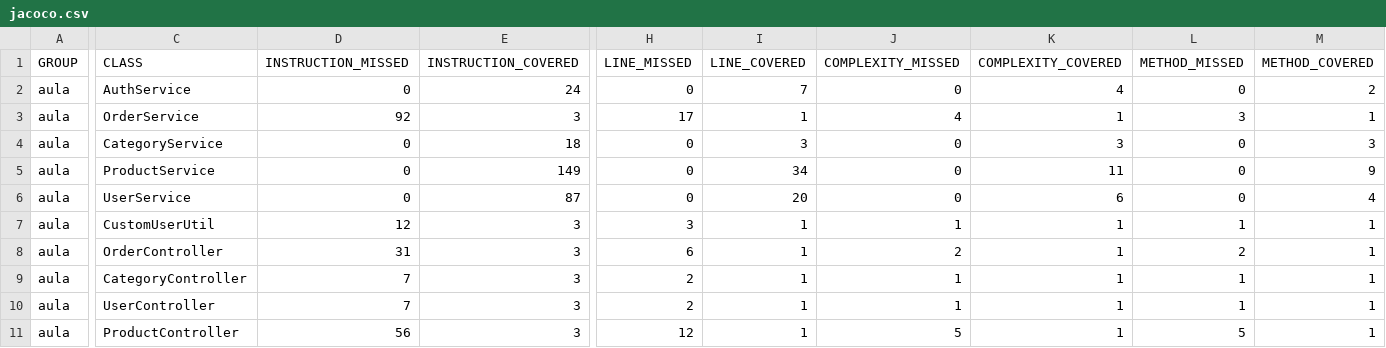
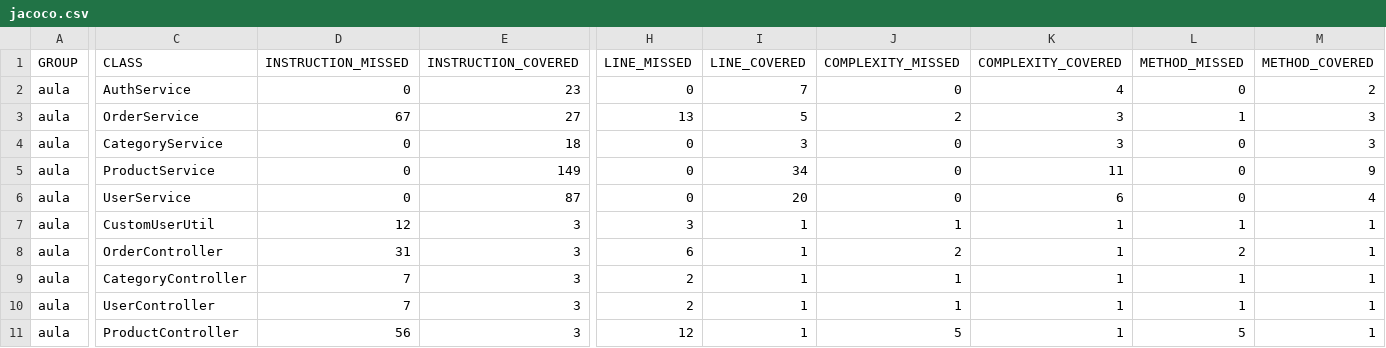
Before and after one commit to leonardovieiralvs/tests-cobertura-jacoco, a CSV file: target/jacoco-report/jacoco.csv, drawn as a sheet; only a part is shown, gaps mark what is left out; the diff names each change by its address in the sheet, - before the commit and + after, or states it on an @@ line.

Commit message:
cobertura 28% classe Order com jacoco

```diff
--- a/target/jacoco-report/jacoco.csv
+++ b/target/jacoco-report/jacoco.csv
-E2 (INSTRUCTION_COVERED): 24
+E2 (INSTRUCTION_COVERED): 23
-D3 (INSTRUCTION_MISSED): 92
+D3 (INSTRUCTION_MISSED): 67
-E3 (INSTRUCTION_COVERED): 3
+E3 (INSTRUCTION_COVERED): 27
-H3 (LINE_MISSED): 17
+H3 (LINE_MISSED): 13
-I3 (LINE_COVERED): 1
+I3 (LINE_COVERED): 5
-J3 (COMPLEXITY_MISSED): 4
+J3 (COMPLEXITY_MISSED): 2
-K3 (COMPLEXITY_COVERED): 1
+K3 (COMPLEXITY_COVERED): 3
-L3 (METHOD_MISSED): 3
+L3 (METHOD_MISSED): 1
-M3 (METHOD_COVERED): 1
+M3 (METHOD_COVERED): 3
```
Also changed, not shown: 34 other files.
